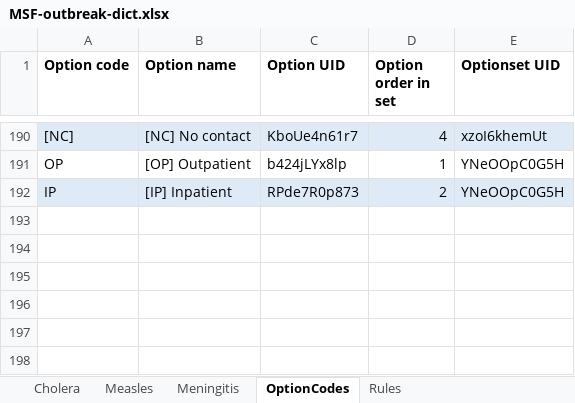
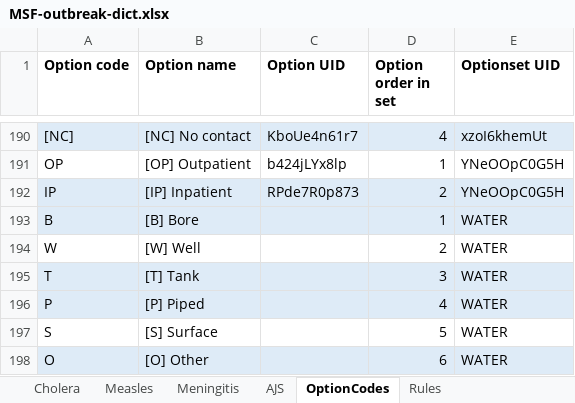
Before and after one commit to R4EPI/sitrep, an Excel workbook: inst/extdata/MSF-outbreak-dict.xlsx, sheet OptionCodes, drawn as a sheet; only a part is shown, gaps mark what is left out; values as stored, in another font and other column widths than the file's, no borders; the diff names each change by its address in the sheet, - before the commit and + after, or states it on an @@ line.

```diff
--- a/inst/extdata/MSF-outbreak-dict.xlsx (sheet OptionCodes)
+++ b/inst/extdata/MSF-outbreak-dict.xlsx (sheet OptionCodes)
+sheet tab: AJS
+row 193: B | [B] Bore |  | 1 | WATER
+row 194: W | [W] Well |  | 2 | WATER
+row 195: T | [T] Tank |  | 3 | WATER
+row 196: P | [P] Piped |  | 4 | WATER
+row 197: S | [S] Surface |  | 5 | WATER
+row 198: O | [O] Other |  | 6 | WATER
```
Also changed, not shown: 2 other files.
